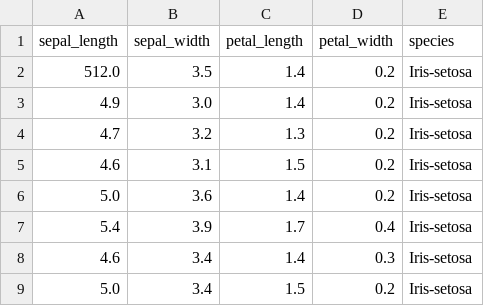
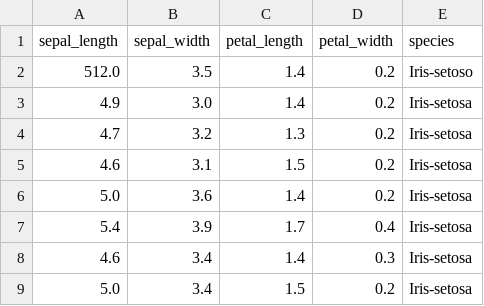
Before and after one commit to danielsoy/data, a CSV file: iris.csv, drawn as a sheet; only a part is shown.

Commit message:
Update iris.csv

```diff
--- a/iris.csv
+++ b/iris.csv
@@ -1,3 +1,3 @@
 sepal_length,sepal_width,petal_length,petal_width,species
-512.0,3.5,1.4,0.2,Iris-setosa
+512.0,3.5,1.4,0.2,Iris-setoso
 4.9,3.0,1.4,0.2,Iris-setosa
```
